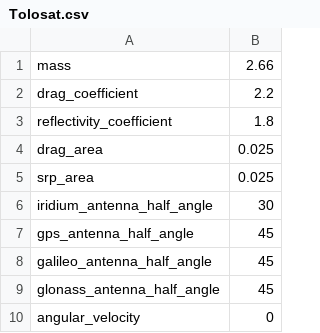
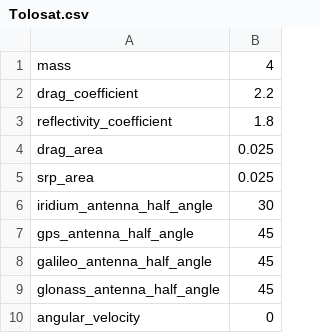
Before and after one commit to TOLOSAT/mission-analysis, a CSV file: python/input_data/spacecraft/Tolosat.csv, drawn as a sheet.

Commit message:
[MOD] Input data

```diff
--- a/python/input_data/spacecraft/Tolosat.csv
+++ b/python/input_data/spacecraft/Tolosat.csv
@@ -1,2 +1,2 @@
-mass, 2.66
+mass, 4
 drag_coefficient, 2.2
```
Also changed, not shown: 6 other files.
